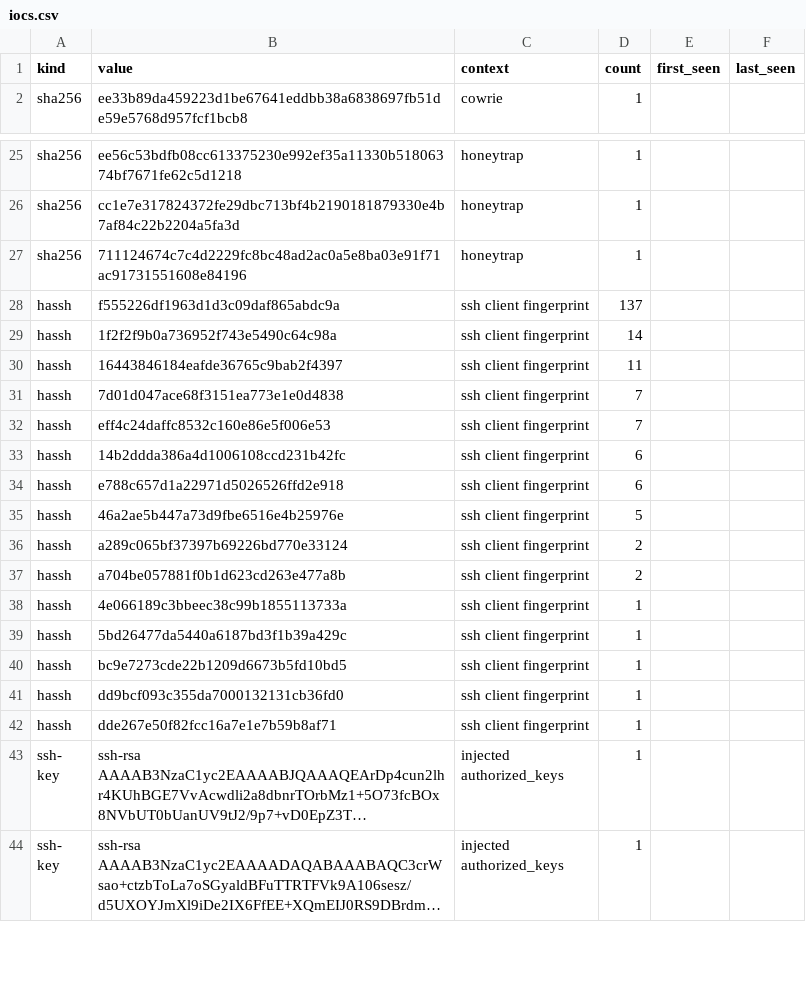
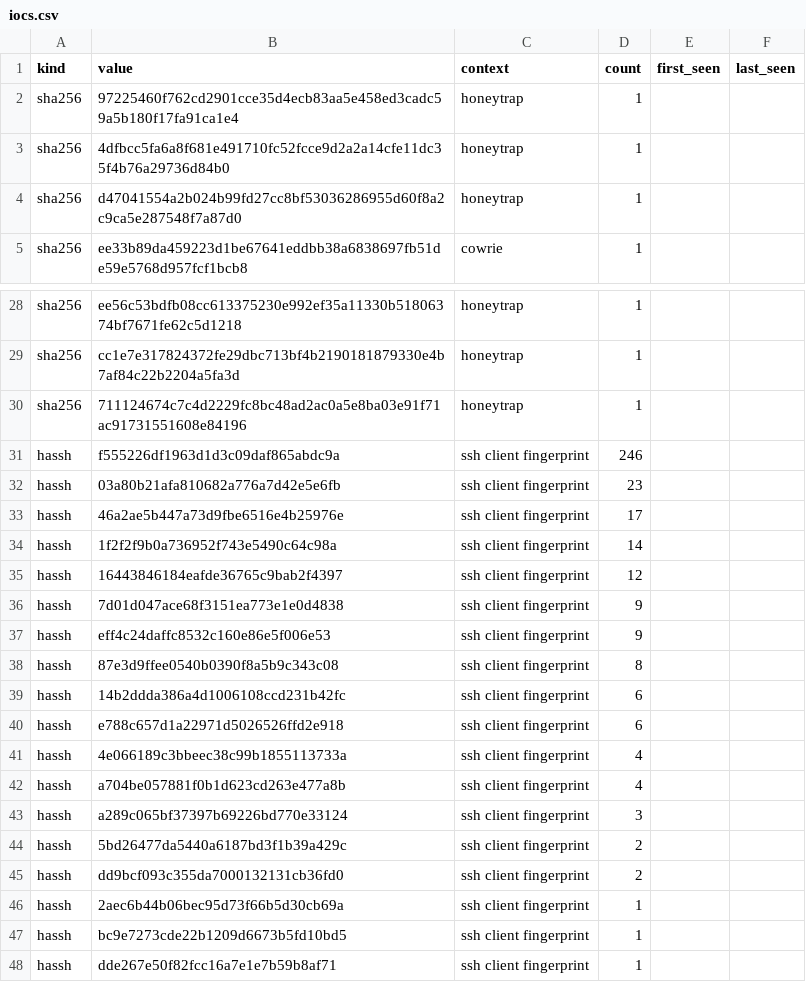
Before and after one commit to unerror/security, a CSV file: feeds/honeypot/iocs.csv, drawn as a sheet; only a part is shown, gaps mark what is left out; the shorter side is filled out with more unchanged rows; long unchanged cells end in ….

```diff
--- a/feeds/honeypot/iocs.csv
+++ b/feeds/honeypot/iocs.csv
@@ -1,2 +1,5 @@
 kind,value,context,count,first_seen,last_seen
+sha256,97225460f762cd2901cce35d4ecb83aa5e458ed3cadc59a5b180f17fa91ca1e4,honeytrap,1,,
+sha256,4dfbcc5fa6a8f681e491710fc52fcce9d2a2a14cfe11dc35f4b76a29736d84b0,honeytrap,1,,
+sha256,d47041554a2b024b99fd27cc8bf53036286955d60f8a2c9ca5e287548f7a87d0,honeytrap,1,,
 sha256,ee33b89da459223d1be67641eddbb38a6838697fb51de59e5768d957fcf1bcb8,cowrie,1,,
@@ -27,16 +30,19 @@ sha256,cc1e7e317824372fe29dbc713bf4b2190181879330e4b7af84c22b2204a5fa3d,honeytra
 sha256,711124674c7c4d2229fc8bc48ad2ac0a5e8ba03e91f71ac91731551608e84196,honeytrap,1,,
-hassh,f555226df1963d1d3c09daf865abdc9a,ssh client fingerprint,137,,
+hassh,f555226df1963d1d3c09daf865abdc9a,ssh client fingerprint,246,,
+hassh,03a80b21afa810682a776a7d42e5e6fb,ssh client fingerprint,23,,
+hassh,46a2ae5b447a73d9fbe6516e4b25976e,ssh client fingerprint,17,,
 hassh,1f2f2f9b0a736952f743e5490c64c98a,ssh client fingerprint,14,,
-hassh,16443846184eafde36765c9bab2f4397,ssh client fingerprint,11,,
-hassh,7d01d047ace68f3151ea773e1e0d4838,ssh client fingerprint,7,,
-hassh,eff4c24daffc8532c160e86e5f006e53,ssh client fingerprint,7,,
+hassh,16443846184eafde36765c9bab2f4397,ssh client fingerprint,12,,
+hassh,7d01d047ace68f3151ea773e1e0d4838,ssh client fingerprint,9,,
+hassh,eff4c24daffc8532c160e86e5f006e53,ssh client fingerprint,9,,
+hassh,87e3d9ffee0540b0390f8a5b9c343c08,ssh client fingerprint,8,,
 hassh,14b2ddda386a4d1006108ccd231b42fc,ssh client fingerprint,6,,
 hassh,e788c657d1a22971d5026526ffd2e918,ssh client fingerprint,6,,
-hassh,46a2ae5b447a73d9fbe6516e4b25976e,ssh client fingerprint,5,,
-hassh,a289c065bf37397b69226bd770e33124,ssh client fingerprint,2,,
-hassh,a704be057881f0b1d623cd263e477a8b,ssh client fingerprint,2,,
-hassh,4e066189c3bbeec38c99b1855113733a,ssh client fingerprint,1,,
-hassh,5bd26477da5440a6187bd3f1b39a429c,ssh client fingerprint,1,,
+hassh,4e066189c3bbeec38c99b1855113733a,ssh client fingerprint,4,,
+hassh,a704be057881f0b1d623cd263e477a8b,ssh client fingerprint,4,,
+hassh,a289c065bf37397b69226bd770e33124,ssh client fingerprint,3,,
+hassh,5bd26477da5440a6187bd3f1b39a429c,ssh client fingerprint,2,,
+hassh,dd9bcf093c355da7000132131cb36fd0,ssh client fingerprint,2,,
+hassh,2aec6b44b06bec95d73f66b5d30cb69a,ssh client fingerprint,1,,
 hassh,bc9e7273cde22b1209d6673b5fd10bd5,ssh client fingerprint,1,,
-hassh,dd9bcf093c355da7000132131cb36fd0,ssh client fingerprint,1,,
 hassh,dde267e50f82fcc16a7e1e7b59b8af71,ssh client fingerprint,1,,
```
Also changed, not shown: 15 other files.
